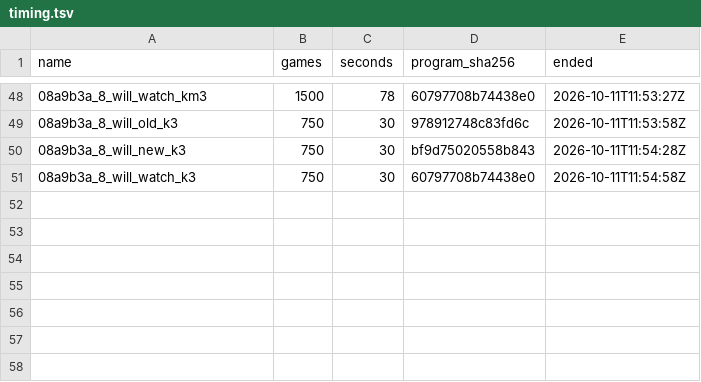
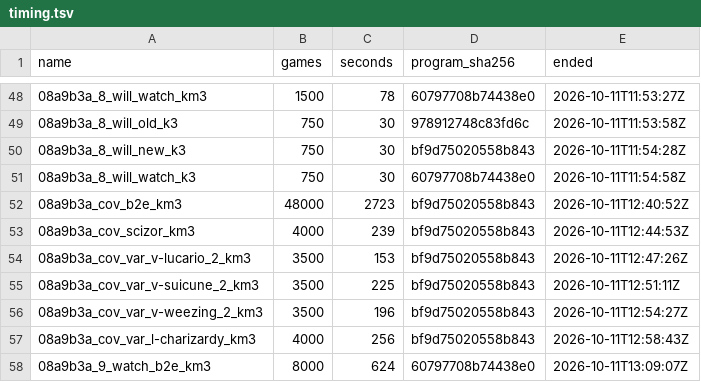
Before and after one commit to dacz8976-creator/PocketDeckSim, a TSV file: rl/results/engine_switch_rules2_2026-10/timing.tsv, drawn as a sheet; only a part is shown, gaps mark what is left out; the diff names each change by its address in the sheet, - before the commit and + after, or states it on an @@ line.

```diff
--- a/rl/results/engine_switch_rules2_2026-10/timing.tsv
+++ b/rl/results/engine_switch_rules2_2026-10/timing.tsv
+row 52: 08a9b3a_cov_b2e_km3 | 48000 | 2723 | bf9d75020558b843 | 2026-10-11T12:40:52Z
+row 53: 08a9b3a_cov_scizor_km3 | 4000 | 239 | bf9d75020558b843 | 2026-10-11T12:44:53Z
+row 54: 08a9b3a_cov_var_v-lucario_2_km3 | 3500 | 153 | bf9d75020558b843 | 2026-10-11T12:47:26Z
+row 55: 08a9b3a_cov_var_v-suicune_2_km3 | 3500 | 225 | bf9d75020558b843 | 2026-10-11T12:51:11Z
+row 56: 08a9b3a_cov_var_v-weezing_2_km3 | 3500 | 196 | bf9d75020558b843 | 2026-10-11T12:54:27Z
+row 57: 08a9b3a_cov_var_l-charizardy_km3 | 4000 | 256 | bf9d75020558b843 | 2026-10-11T12:58:43Z
+row 58: 08a9b3a_9_watch_b2e_km3 | 8000 | 624 | 60797708b74438e0 | 2026-10-11T13:09:07Z
```
Also changed, not shown: 31 other files.
